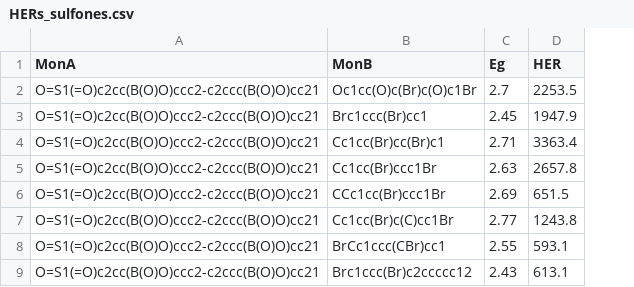
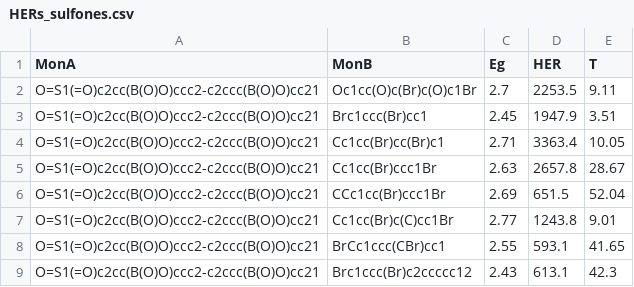
Before and after one commit to S-AJ-H/Chemprop-Tutorial, a CSV file: 1.2/HERs_sulfones.csv, drawn as a sheet; only a part is shown; the diff names each change by its address in the sheet, - before the commit and + after, or states it on an @@ line.

Commit message:
Include transmission data

```diff
--- a/1.2/HERs_sulfones.csv
+++ b/1.2/HERs_sulfones.csv
+column E (T), rows 2-9: 9.11 | 3.51 | 10.05 | 28.67 | 52.04 | 9.01 | 41.65 | 42.3
```
